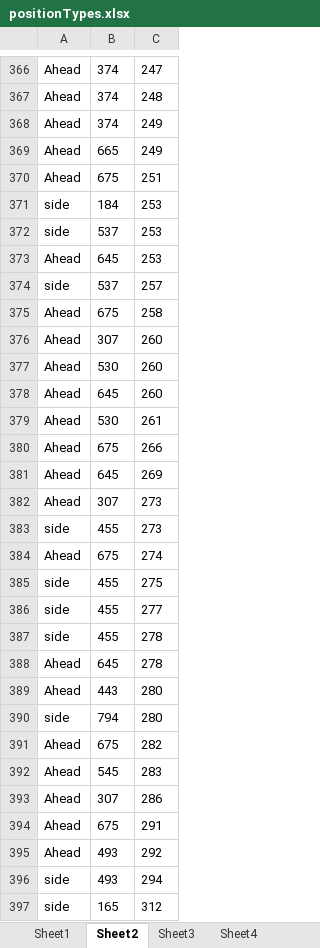
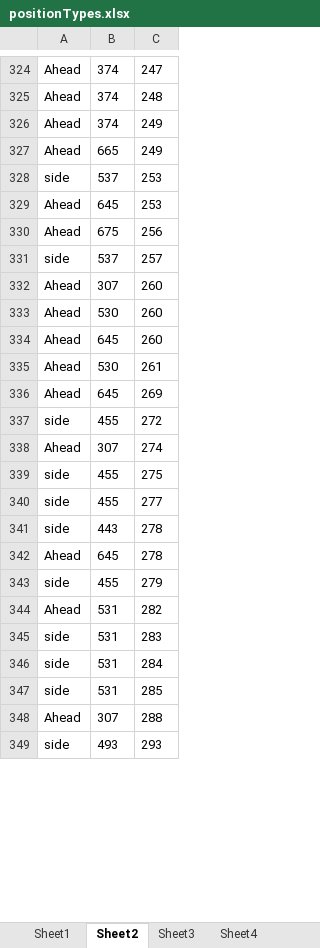
Before and after one commit to z-sq/Modified_Boid_Render, an Excel workbook: 3D_Boids_Render/positionTypes.xlsx, sheet Sheet2, drawn as a sheet; only a part is shown, gaps mark what is left out; values as stored, in another font and other column widths than the file's, no borders; removed rows and columns are numbered as before the commit, all else as after; the diff covers the shown part only; the diff names each change by its address in the sheet, - before the commit and + after, or states it on an @@ line.

```diff
--- a/3D_Boids_Render/positionTypes.xlsx (sheet Sheet2)
+++ b/3D_Boids_Render/positionTypes.xlsx (sheet Sheet2)
-row 370: Ahead | 675 | 251
-row 371: side | 184 | 253
+row 330: Ahead | 675 | 256
-row 375: Ahead | 675 | 258
-row 380: Ahead | 675 | 266
-row 382: Ahead | 307 | 273
-C337: 273
+C337: 272
-B338: 675
+B338: 307
-B341: 455
+B341: 443
-row 389: Ahead | 443 | 280
-B343: 794
+B343: 455
-C343: 280
+C343: 279
-B344: 675
+B344: 531
-row 392: Ahead | 545 | 283
+row 345: side | 531 | 283
+row 346: side | 531 | 284
+row 347: side | 531 | 285
-C348: 286
+C348: 288
-row 394: Ahead | 675 | 291
-row 395: Ahead | 493 | 292
-C349: 294
+C349: 293
-row 397: side | 165 | 312
```
Also changed, not shown: 144 added rows, 125 removed rows and 83 edited cells elsewhere in this sheet, 3D_Boids_Render/exchangeInfo.xlsx, 3D_Boids_Render/recoverFromAvoidance.xlsx, 17 other files.
